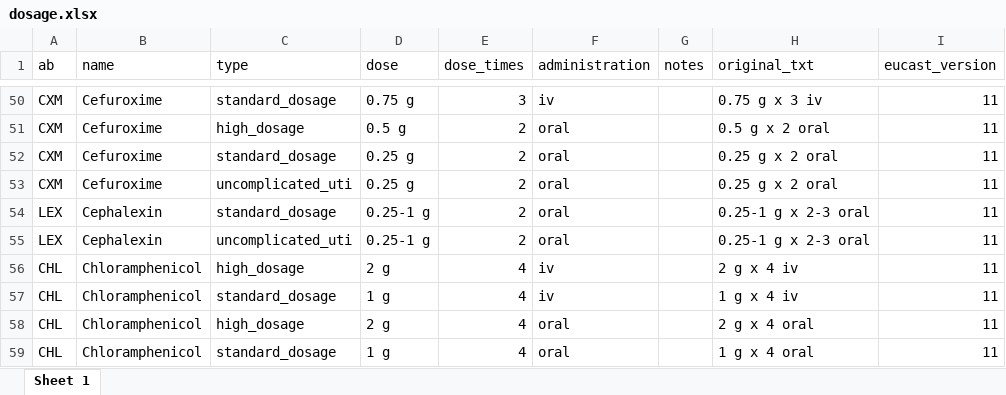
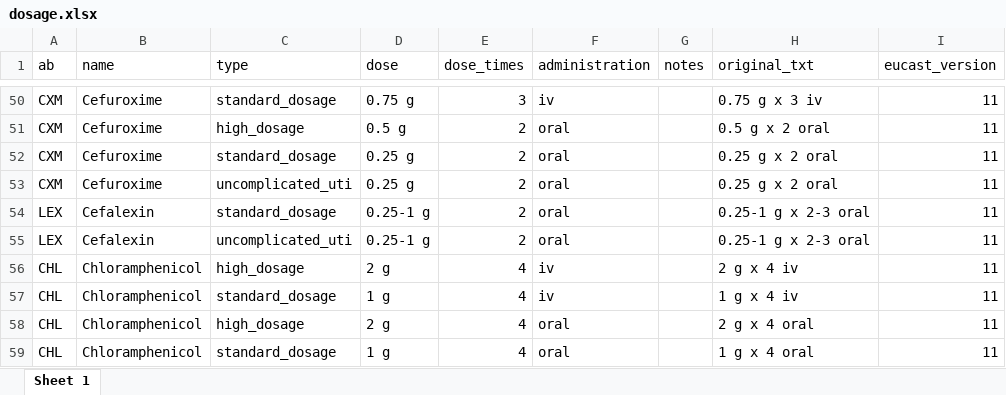
Before and after one commit to msberends/AMR, an Excel workbook: data-raw/dosage.xlsx, sheet Sheet 1, drawn as a sheet; only a part is shown, gaps mark what is left out; values as stored, in another font and other column widths than the file's, no borders; the diff names each change by its address in the sheet, - before the commit and + after, or states it on an @@ line.

```diff
--- a/data-raw/dosage.xlsx (sheet Sheet 1)
+++ b/data-raw/dosage.xlsx (sheet Sheet 1)
-B54:B55 (name): Cephalexin
+B54:B55 (name): Cefalexin
```
Also changed, not shown: data-raw/antibiotics.xlsx, 35 other files.
